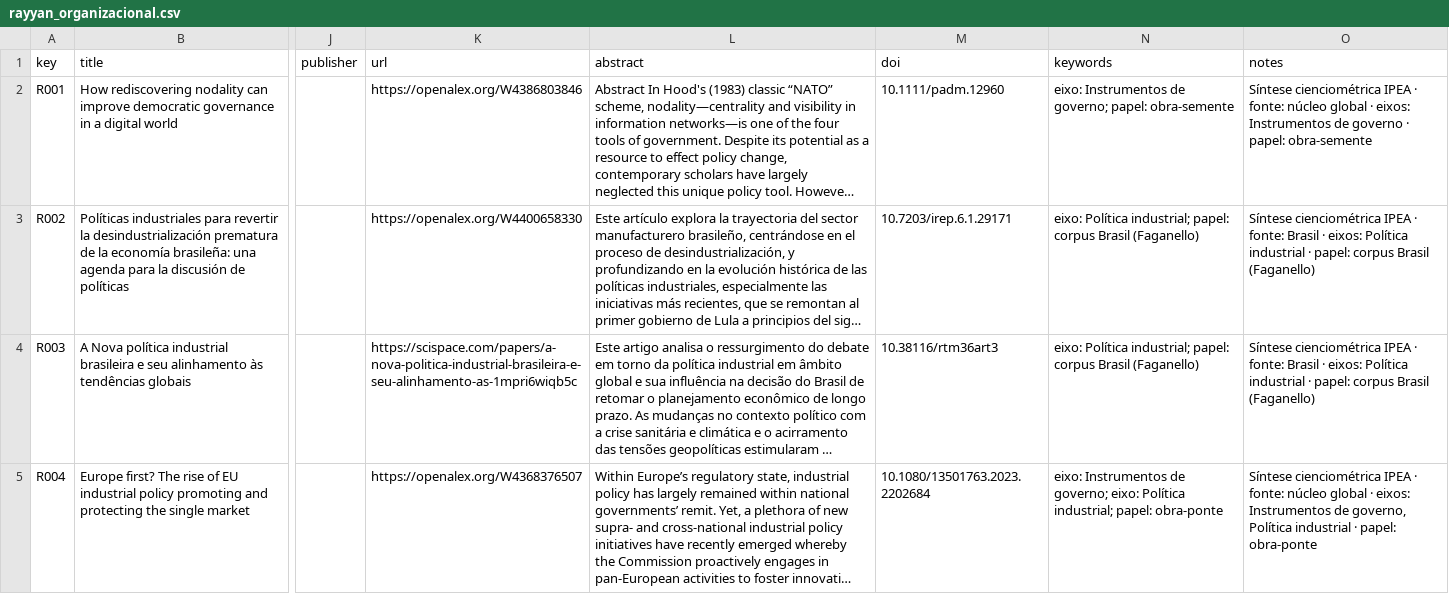
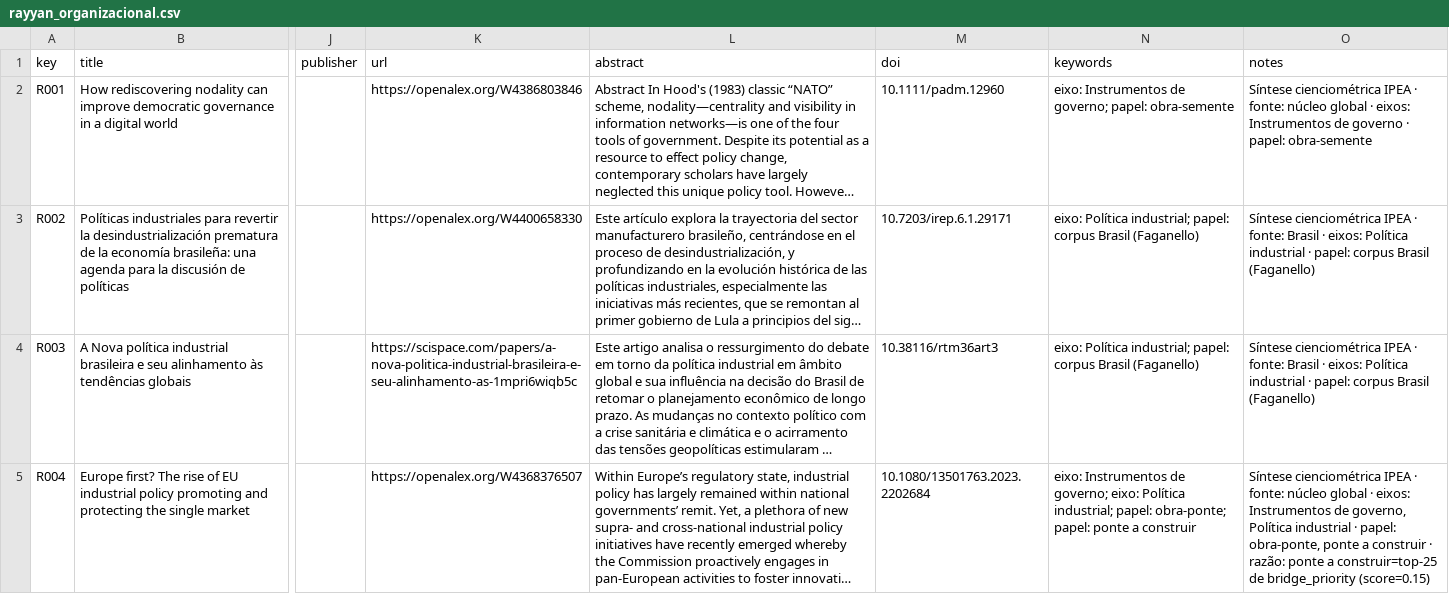
Before and after one commit to freirelucas/cibernetica-regula-o-politica-industrial, a CSV file: docs/dados/rayyan_organizacional.csv, drawn as a sheet; only a part is shown, gaps mark what is left out; long unchanged cells end in …; the diff covers the shown part only; the diff names each change by its address in the sheet, - before the commit and + after, or states it on an @@ line.

```diff
--- a/docs/dados/rayyan_organizacional.csv
+++ b/docs/dados/rayyan_organizacional.csv
-N5 (keywords): …industrial; papel: obra-ponte
+N5 (keywords): …industrial; papel: obra-ponte; papel: ponte a construir
-O5 (notes): …· papel: obra-ponte
+O5 (notes): …· papel: obra-ponte, ponte a construir · razão: ponte a construir=top-25 de bridge_priority (score=0.15)
```
Also changed, not shown: 39 edited cells elsewhere in this file, docs/dados/12_pontes_candidatas.csv, docs/dados/13_diagrama_solidez.csv, 45 other files.
